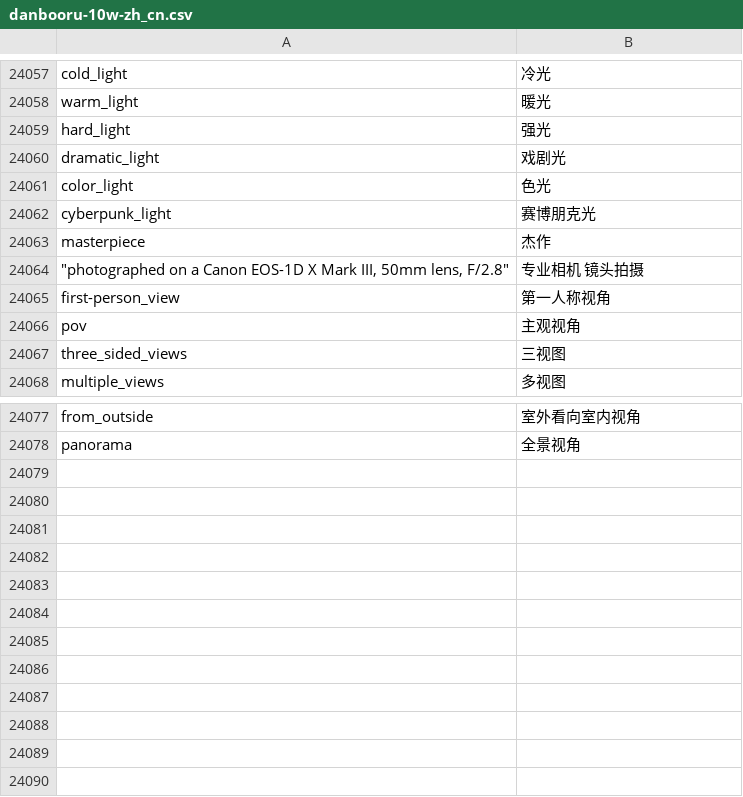
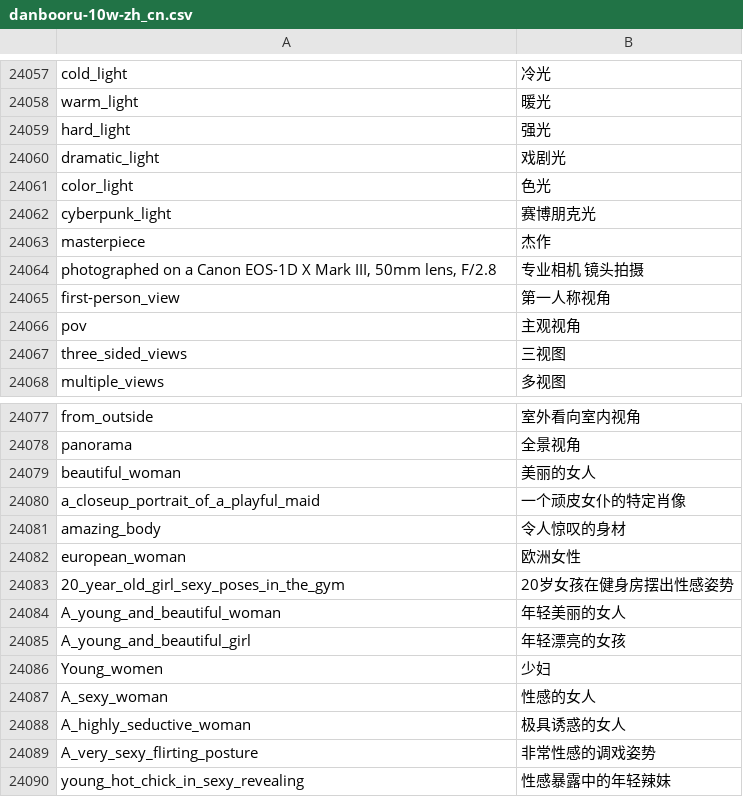
Before and after one commit to scj008/sd-webui-tagcomplete, a CSV file: tags/danbooru-10w-zh_cn.csv, drawn as a sheet; only a part is shown, gaps mark what is left out.

```diff
--- a/tags/danbooru-10w-zh_cn.csv
+++ b/tags/danbooru-10w-zh_cn.csv
@@ -24063,3 +24063,3 @@ cyberpunk_light,赛博朋克光
 masterpiece,杰作
-"""photographed on a Canon EOS-1D X Mark III, 50mm lens, F/2.8""",专业相机 镜头拍摄
+"photographed on a Canon EOS-1D X Mark III, 50mm lens, F/2.8",专业相机 镜头拍摄
 first-person_view,第一人称视角
@@ -24078 +24078,13 @@ from_outside,室外看向室内视角
 panorama,全景视角
+beautiful_woman,美丽的女人
+a_closeup_portrait_of_a_playful_maid,一个顽皮女仆的特定肖像
+amazing_body,令人惊叹的身材
+european_woman,欧洲女性
+20_year_old_girl_sexy_poses_in_the_gym,20岁女孩在健身房摆出性感姿势
+A_young_and_beautiful_woman,年轻美丽的女人
+A_young_and_beautiful_girl,年轻漂亮的女孩
+Young_women,少妇
+A_sexy_woman,性感的女人
+A_highly_seductive_woman,极具诱惑的女人
+A_very_sexy_flirting_posture,非常性感的调戏姿势
+young_hot_chick_in_sexy_revealing,性感暴露中的年轻辣妹
```
Also changed, not shown: tags/extra-quality-tags.csv.
